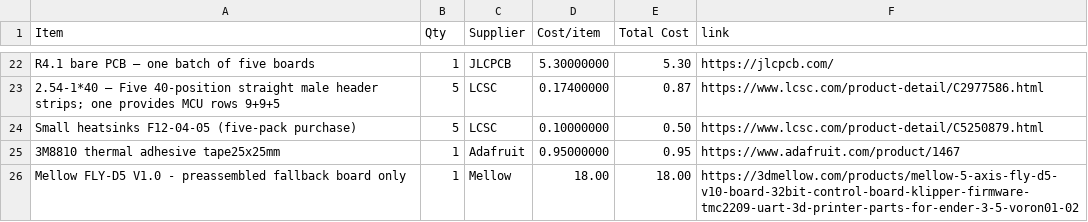
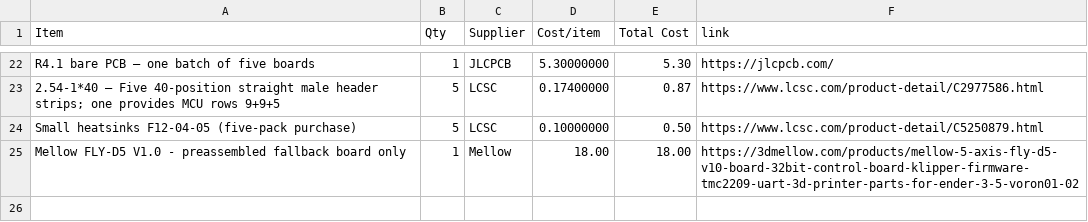
Before and after one commit to gmaxdragon/Seizo-Mini, a CSV file: BOM.csv, drawn as a sheet; only a part is shown, gaps mark what is left out; the diff names each change by its address in the sheet, - before the commit and + after, or states it on an @@ line.

Commit message:
Remove separate thermal-tape purchase as requested

```diff
--- a/BOM.csv
+++ b/BOM.csv
-row 25: 3M8810 thermal adhesive tape25x25mm | 1 | Adafruit | 0.95000000 | 0.95 | https://www.adafruit.com/product/1467
```
